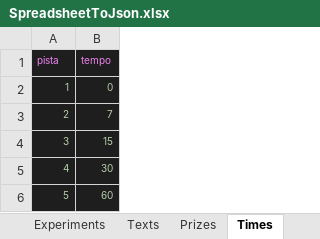
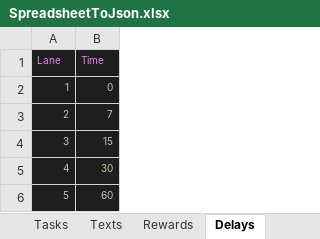
Before and after one commit to hodor/waiting-game-DD-software, an Excel workbook: MATERIAL/Exporter/SpreadsheetToJson.xlsx, sheet Delays, drawn as a sheet; values as stored, in another font and other column widths than the file's, no borders; removed rows and columns are numbered as before the commit, all else as after; the diff names each change by its address in the sheet, - before the commit and + after, or states it on an @@ line.

```diff
--- a/MATERIAL/Exporter/SpreadsheetToJson.xlsx (sheet Delays)
+++ b/MATERIAL/Exporter/SpreadsheetToJson.xlsx (sheet Delays)
-sheet tab: Experiments
+sheet tab: Tasks
-sheet tab: Prizes
+sheet tab: Rewards
-sheet tab: Times
+sheet tab: Delays
-row 1: pista | tempo
+row 1: Lane | Time
```
Also changed, not shown: sheet Texts, sheet Practices, sheet Tasks, other sheet tabs, charts or pictures, 5 other files.
